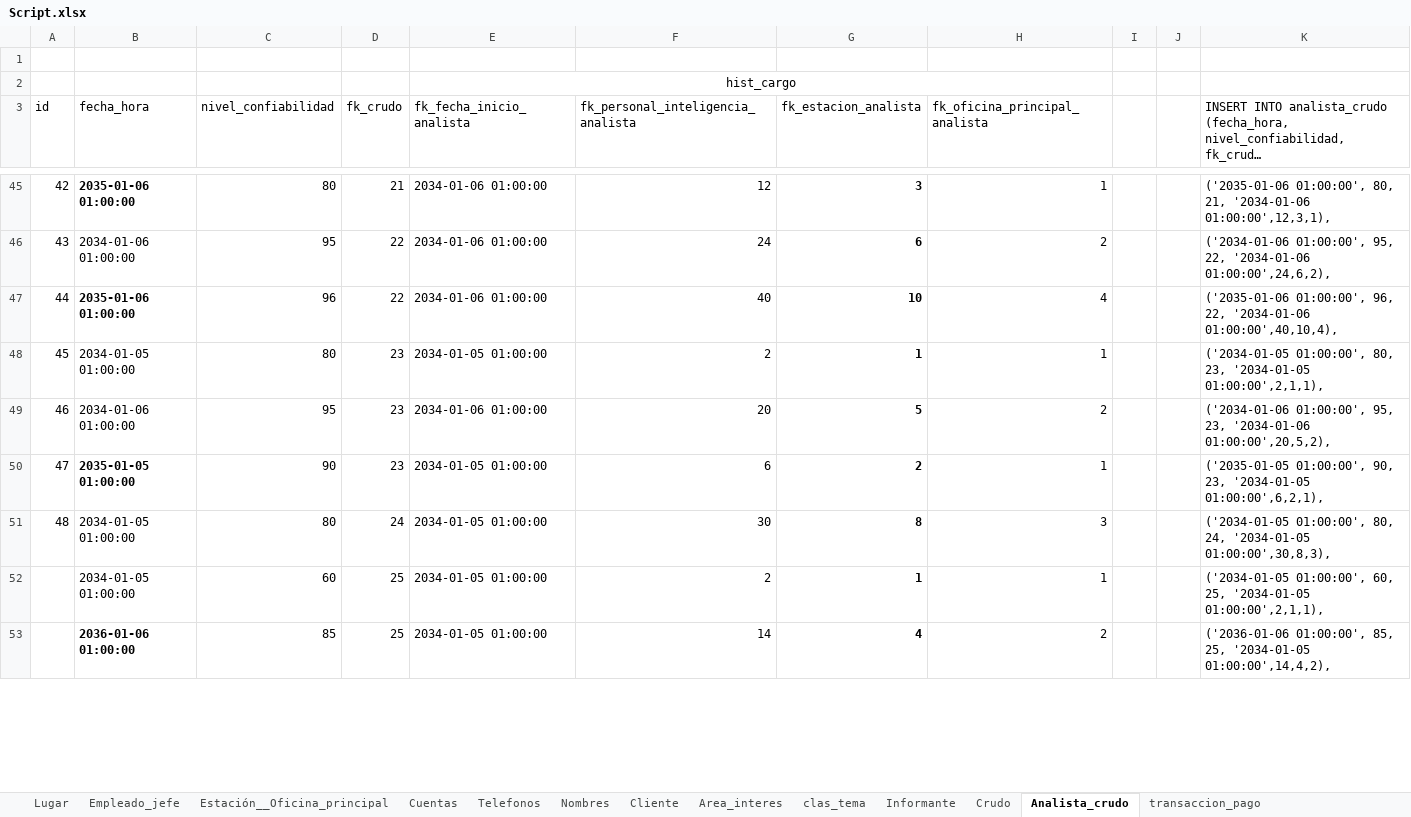
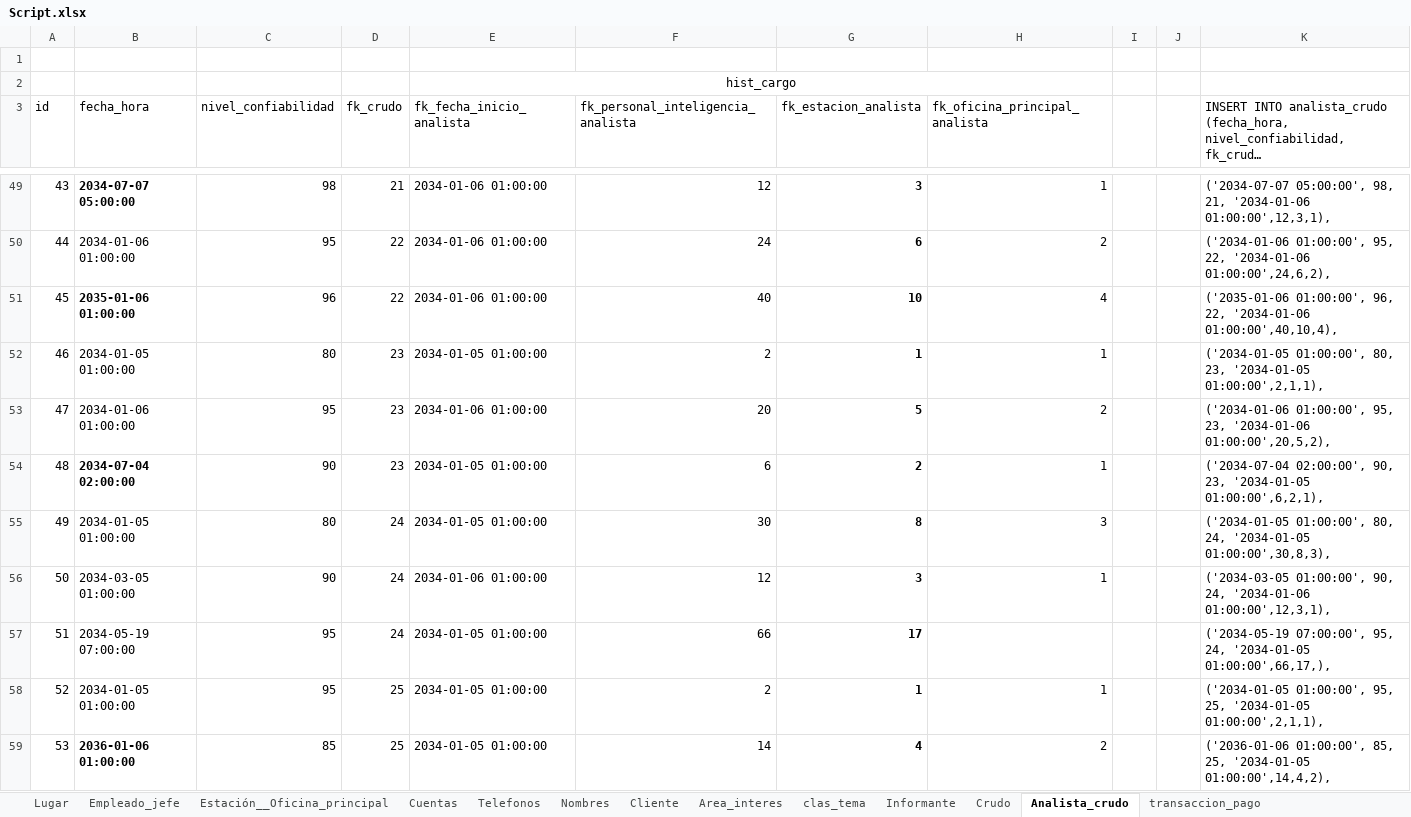
Before and after one commit to abadillo/bases-dos, an Excel workbook: scripts/Script.xlsx, sheet Analista_crudo, drawn as a sheet; only a part is shown, gaps mark what is left out; long unchanged cells end in …; values as stored, in another font and other column widths than the file's, no borders; addresses are those after the commit; the diff covers the shown part only; the diff names each change by its address in the sheet, - before the commit and + after, or states it on an @@ line.

Commit message:
SCRIPT DEFINITIVO DE CRUDO_ YA POR FAVOR DIOS O SATAN, EL CRUDO DEBE ESTAR BIEN

```diff
--- a/scripts/Script.xlsx (sheet Analista_crudo)
+++ b/scripts/Script.xlsx (sheet Analista_crudo)
@@ column A (id) renumbered between rows 19 and 67 @@
-B49 (fecha_hora): 2035-01-06 01:00:00
+B49 (fecha_hora): 2034-07-07 05:00:00
-C49 (nivel_confiabilidad): 80
+C49 (nivel_confiabilidad): 98
-K49: ('2035-01-06 01:00:00', 80, 21, '2034-01-06…
+K49: ('2034-07-07 05:00:00', 98, 21, '2034-01-06…
-B54 (fecha_hora): 2035-01-05 01:00:00
+B54 (fecha_hora): 2034-07-04 02:00:00
-K54: ('2035-01-05 01:00:00', 90, 23,…
+K54: ('2034-07-04 02:00:00', 90, 23,…
+row 56: 50 | 2034-03-05 01:00:00 | 90 | 24 | 2034-01-06 01:00:00 | 12 | 3 | 1 |  |  | ('2034-03-05 01:00:00', 90, 24, '2034-01-06 01:00:00',12,3,1),
+row 57: 51 | 2034-05-19 07:00:00 | 95 | 24 | 2034-01-05 01:00:00 | 66 | 17 |  |  |  | ('2034-05-19 07:00:00', 95, 24, '2034-01-05 01:00:00',66,17,),
-C58 (nivel_confiabilidad): 60
+C58 (nivel_confiabilidad): 95
-K58: ('2034-01-05 01:00:00', 60, 25, '2034-01-05…
+K58: ('2034-01-05 01:00:00', 95, 25, '2034-01-05…
```
Also changed, not shown: 4 added rows, 65 edited cells and cell formats elsewhere in this sheet, sheet Crudo, formulas that keep their value, 3 other files.
